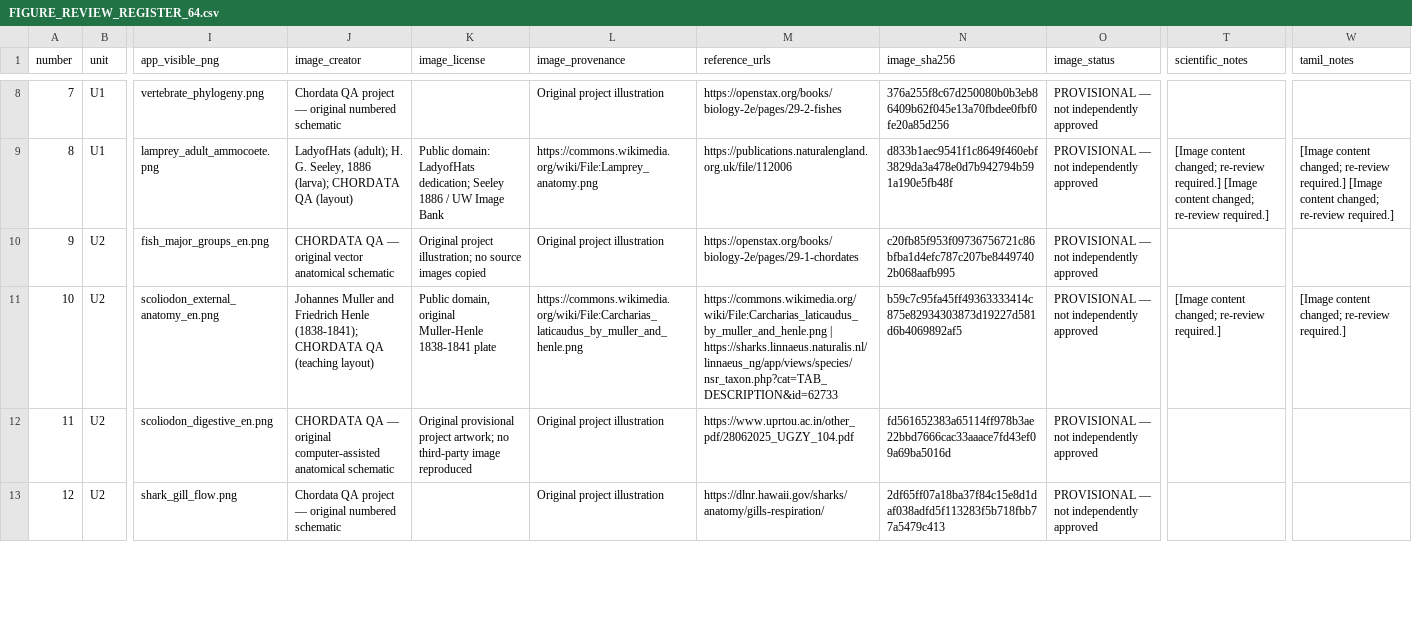
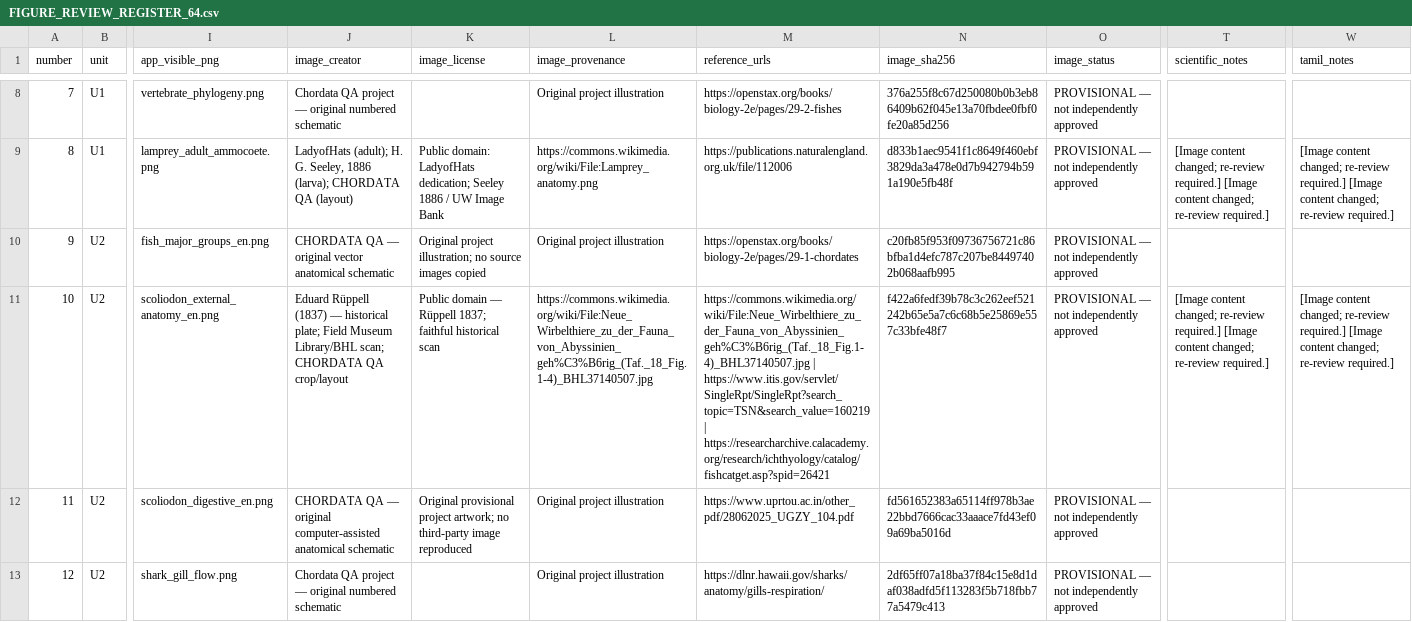
Before and after one commit to rameshgascngl-create/Chordata, a CSV file: docs/FIGURE_REVIEW_REGISTER_64.csv, drawn as a sheet; only a part is shown, gaps mark what is left out; the diff names each change by its address in the sheet, - before the commit and + after, or states it on an @@ line.

```diff
--- a/docs/FIGURE_REVIEW_REGISTER_64.csv
+++ b/docs/FIGURE_REVIEW_REGISTER_64.csv
-J11 (image_creator): Johannes Muller and Friedrich Henle (1838-1841); CHORDATA QA (teaching layout)
+J11 (image_creator): Eduard Rüppell (1837) — historical plate; Field Museum Library/BHL scan; CHORDATA QA crop/layout
-K11 (image_license): Public domain, original Muller-Henle 1838-1841 plate
+K11 (image_license): Public domain — Rüppell 1837; faithful historical scan
-L11 (image_provenance): https://commons.wikimedia.org/wiki/File:Carcharias_laticaudus_by_muller_and_henle.png
+L11 (image_provenance): https://commons.wikimedia.org/wiki/File:Neue_Wirbelthiere_zu_der_Fauna_von_Abyssinien_geh%C3%B6rig_(Taf._18_Fig.1-4)_BHL37140507.jpg
-M11 (reference_urls): https://commons.wikimedia.org/wiki/File:Carcharias_laticaudus_by_muller_and_henle.png | https://sharks.linnaeus.naturalis.nl/linnaeus_ng/app/views/species/nsr_taxon.php?cat=TAB_DESCRIPTION&id=62733
+M11 (reference_urls): https://commons.wikimedia.org/wiki/File:Neue_Wirbelthiere_zu_der_Fauna_von_Abyssinien_geh%C3%B6rig_(Taf._18_Fig.1-4)_BHL37140507.jpg | https://www.itis.gov/servlet/SingleRpt/SingleRpt?search_topic=TSN&search_value=160219 | https://researcharchive.calacademy.org/research/ichthyology/catalog/fishcatget.asp?spid=26421
-N11 (image_sha256): b59c7c95fa45ff49363333414c875e82934303873d19227d581d6b4069892af5
+N11 (image_sha256): f422a6fedf39b78c3c262eef521242b65e5a7c6c68b5e25869e557c33bfe48f7
-T11 (scientific_notes): …re-review required.]
+T11 (scientific_notes): …re-review required.] [Image content changed; re-review required.]
-W11 (tamil_notes): …re-review required.]
+W11 (tamil_notes): …re-review required.] [Image content changed; re-review required.]
```
Also changed, not shown: docs/figure-coverage.tsv, 4 other files.
